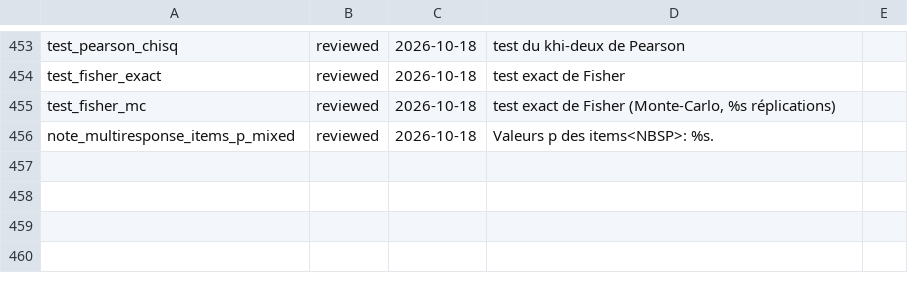
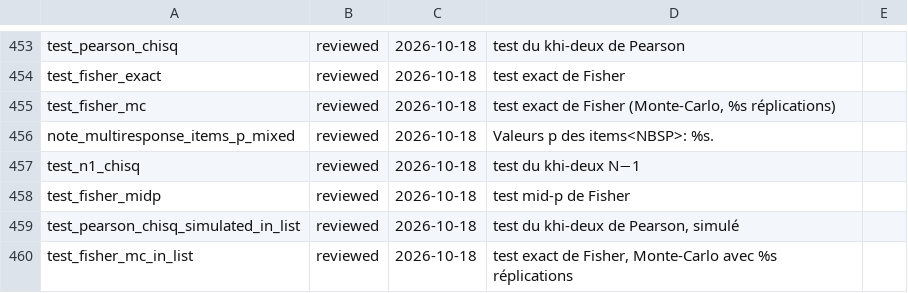
Before and after one commit to amaltawfik/spicy, a TSV file: dev/i18n_fr_review_marks.tsv, drawn as a sheet; only a part is shown, gaps mark what is left out.

Commit message:
table_categorical() and table_multiresponse() gain test = midp (the Fisher mid-p test as Fagerland, Lydersen and Laake 2017 define it, ties read within the tolerance of fisher.test()) and test = n1 (Campbell's rule: N-1 chi-squared when every expected count is at least 1, Fisher's exact test otherwise) for 2x2 tables, other tables following the auto rule named in the note; simulated and Monte Carlo tests named with a comma inside per-variable lists; correct ignored with a warning under both; decision recorded

```diff
--- a/dev/i18n_fr_review_marks.tsv
+++ b/dev/i18n_fr_review_marks.tsv
@@ -456 +456,5 @@ test_fisher_mc	reviewed	2026-10-18	test exact de Fisher (Monte-Carlo, %s réplic
 note_multiresponse_items_p_mixed	reviewed	2026-10-18	Valeurs p des items<NBSP>: %s.	
+test_n1_chisq	reviewed	2026-10-18	test du khi-deux N−1	
+test_fisher_midp	reviewed	2026-10-18	test mid-p de Fisher	
+test_pearson_chisq_simulated_in_list	reviewed	2026-10-18	test du khi-deux de Pearson, simulé	
+test_fisher_mc_in_list	reviewed	2026-10-18	test exact de Fisher, Monte-Carlo avec %s réplications	
```
Also changed, not shown: 21 other files.
